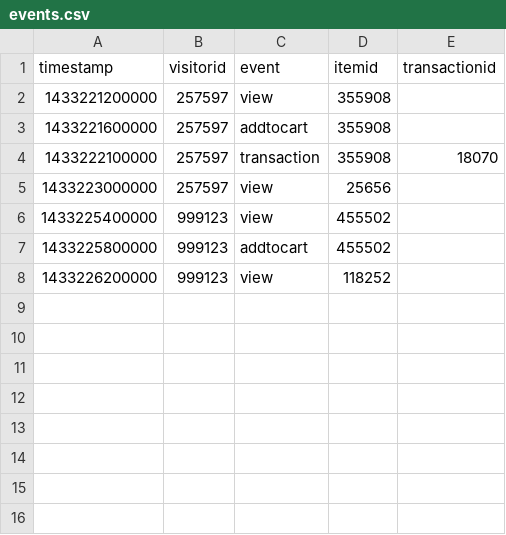
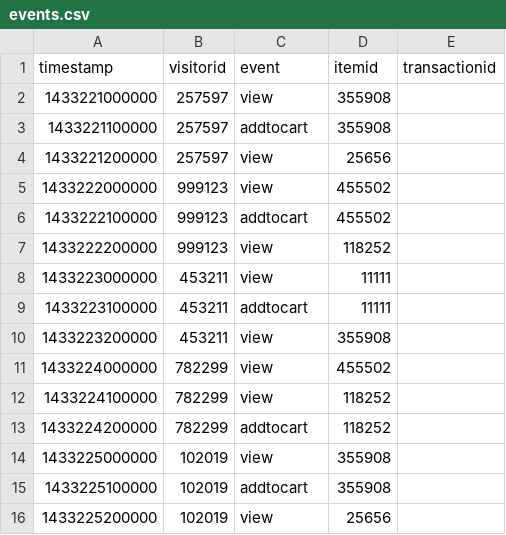
Before and after one commit to SaniaK27/LLM-Recommendation-system, a CSV file: events.csv, drawn as a sheet.

Commit message:
Add files via upload

```diff
--- a/events.csv
+++ b/events.csv
@@ -1,8 +1,16 @@
 timestamp,visitorid,event,itemid,transactionid
-1433221200000,257597,view,355908,
-1433221600000,257597,addtocart,355908,
-1433222100000,257597,transaction,355908,18070
-1433223000000,257597,view,25656,
-1433225400000,999123,view,455502,
-1433225800000,999123,addtocart,455502,
-1433226200000,999123,view,118252,
+1433221000000,257597,view,355908,
+1433221100000,257597,addtocart,355908,
+1433221200000,257597,view,25656,
+1433222000000,999123,view,455502,
+1433222100000,999123,addtocart,455502,
+1433222200000,999123,view,118252,
+1433223000000,453211,view,11111,
+1433223100000,453211,addtocart,11111,
+1433223200000,453211,view,355908,
+1433224000000,782299,view,455502,
+1433224100000,782299,view,118252,
+1433224200000,782299,addtocart,118252,
+1433225000000,102019,view,355908,
+1433225100000,102019,addtocart,355908,
+1433225200000,102019,view,25656,
```
